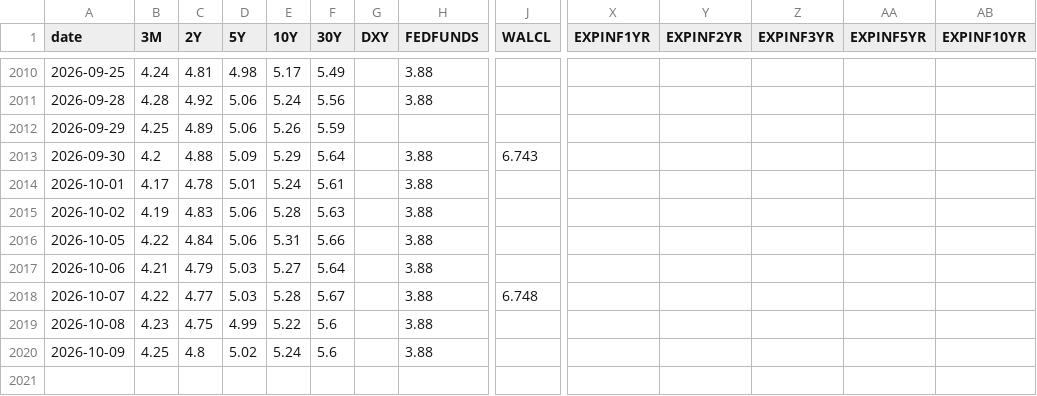
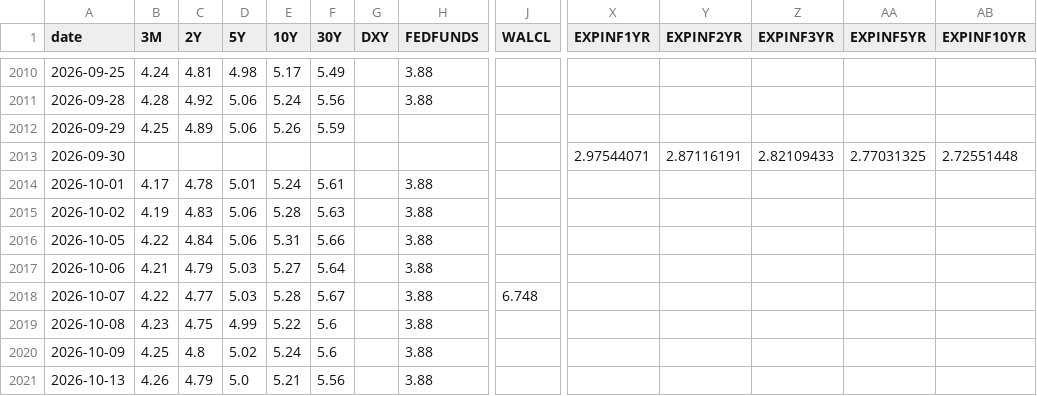
Before and after one commit to saikat-pundit/Josophy, a CSV file: data/yield_history.csv, drawn as a sheet; only a part is shown, gaps mark what is left out; rows hold the shown columns only; the diff names each change by its address in the sheet, - before the commit and + after, or states it on an @@ line.

```diff
--- a/data/yield_history.csv
+++ b/data/yield_history.csv
-B2013 (3M): 4.2
+B2013 (3M): (empty)
-C2013 (2Y): 4.88
+C2013 (2Y): (empty)
-D2013 (5Y): 5.09
+D2013 (5Y): (empty)
-E2013 (10Y): 5.29
+E2013 (10Y): (empty)
-F2013 (30Y): 5.64
+F2013 (30Y): (empty)
-H2013 (FEDFUNDS): 3.88
+H2013 (FEDFUNDS): (empty)
-J2013 (WALCL): 6.743
+J2013 (WALCL): (empty)
-X2013 (EXPINF1YR): (empty)
+X2013 (EXPINF1YR): 2.97544071
-Y2013 (EXPINF2YR): (empty)
+Y2013 (EXPINF2YR): 2.87116191
-Z2013 (EXPINF3YR): (empty)
+Z2013 (EXPINF3YR): 2.82109433
-AA2013 (EXPINF5YR): (empty)
+AA2013 (EXPINF5YR): 2.77031325
-AB2013 (EXPINF10YR): (empty)
+AB2013 (EXPINF10YR): 2.72551448
+row 2021: 2026-10-13 | 4.26 | 4.79 | 5.0 | 5.21 | 5.56 |  | 3.88
```
